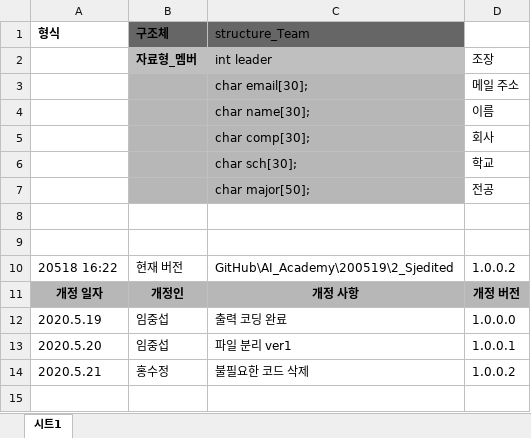
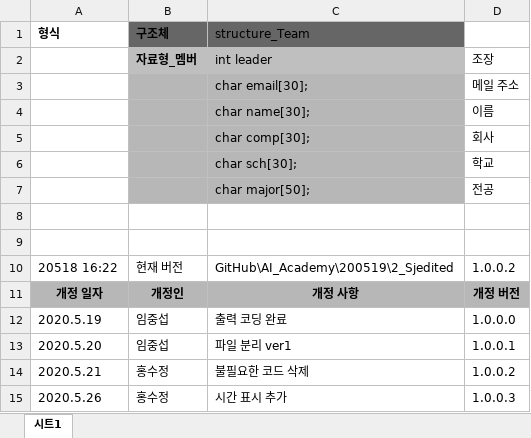
Before and after one commit to quhb2455/AI_Academy, an Excel workbook: 200519 project/200519_project.xlsx, sheet 시트1, drawn as a sheet; values as stored, in another font and other column widths than the file's, no borders; the diff names each change by its address in the sheet, - before the commit and + after, or states it on an @@ line.

Commit message:
history update

```diff
--- a/200519 project/200519_project.xlsx (sheet 시트1)
+++ b/200519 project/200519_project.xlsx (sheet 시트1)
+row 15: 2020.5.26 | 홍수정 | 시간 표시 추가 | 1.0.0.3
```
